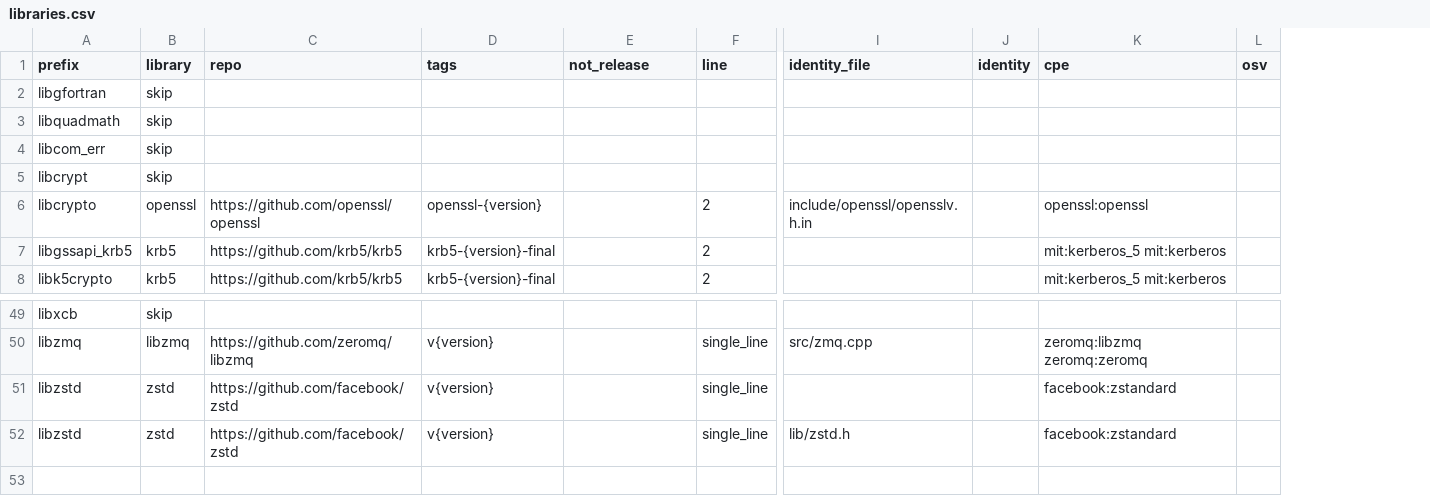
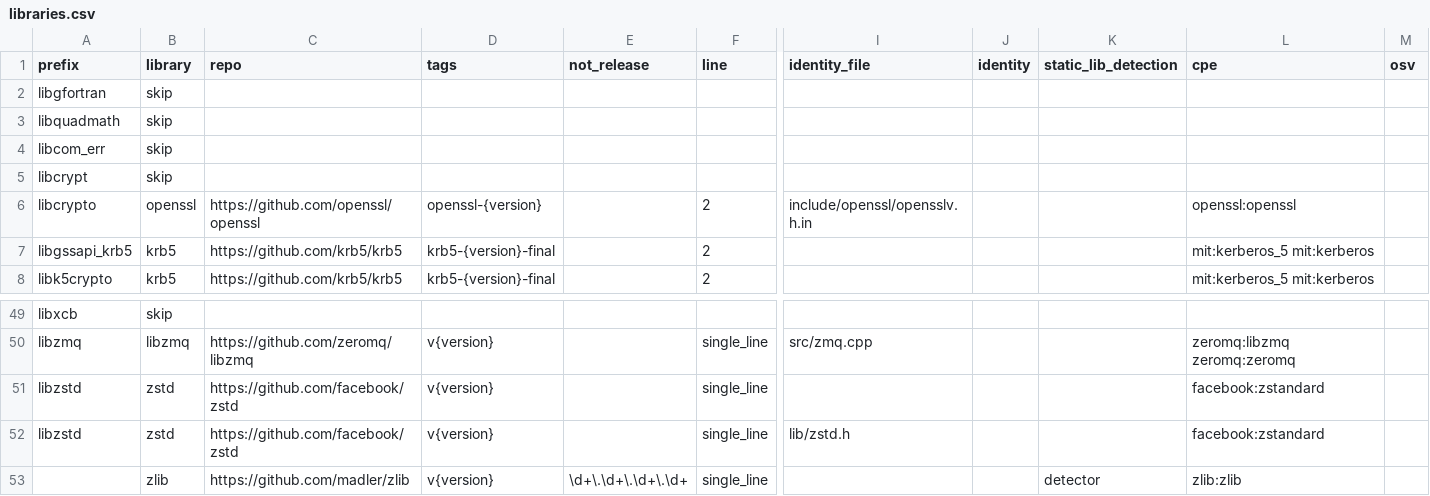
Before and after one commit to jessehammons/pypiscan, a CSV file: data/libraries.csv, drawn as a sheet; only a part is shown, gaps mark what is left out; rows hold the shown columns only; the diff names each change by its address in the sheet, - before the commit and + after, or states it on an @@ line.

```diff
--- a/data/libraries.csv
+++ b/data/libraries.csv
+column K (static_lib_detection), empty
+row 53:  | zlib | https://github.com/madler/zlib | v{version} | \d+\.\d+\.\d+\.\d+ | single_line |  |  | detector | zlib:zlib
```
Also changed, not shown: 19 other files.
